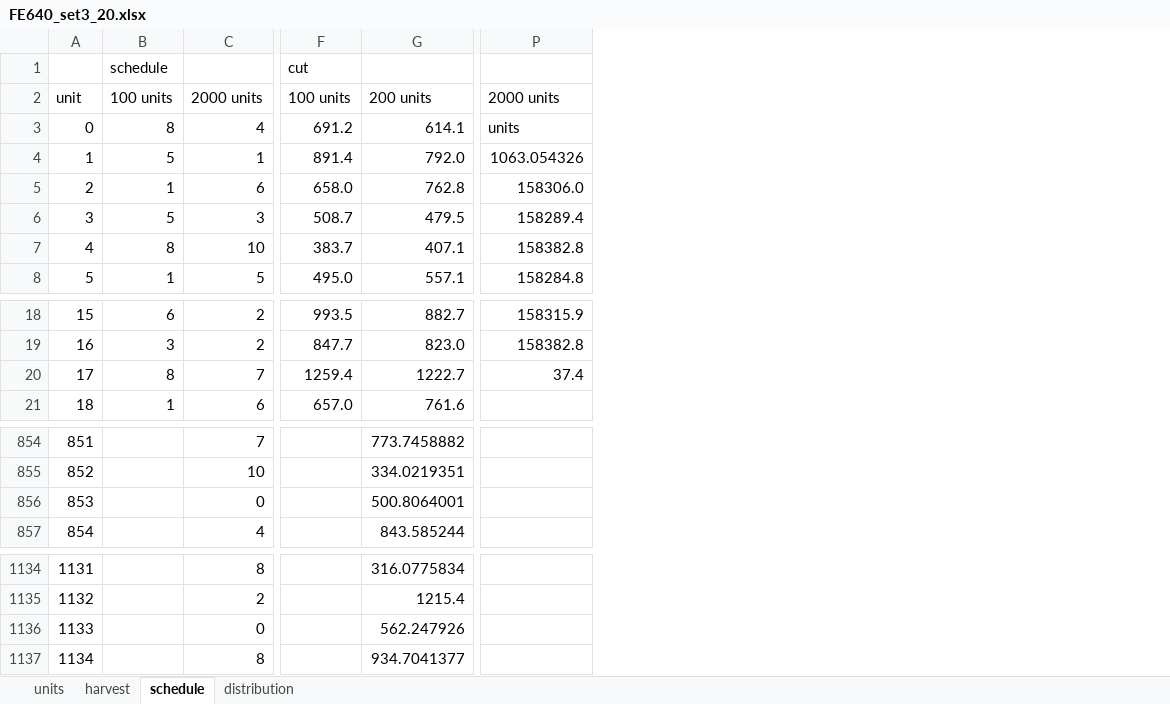
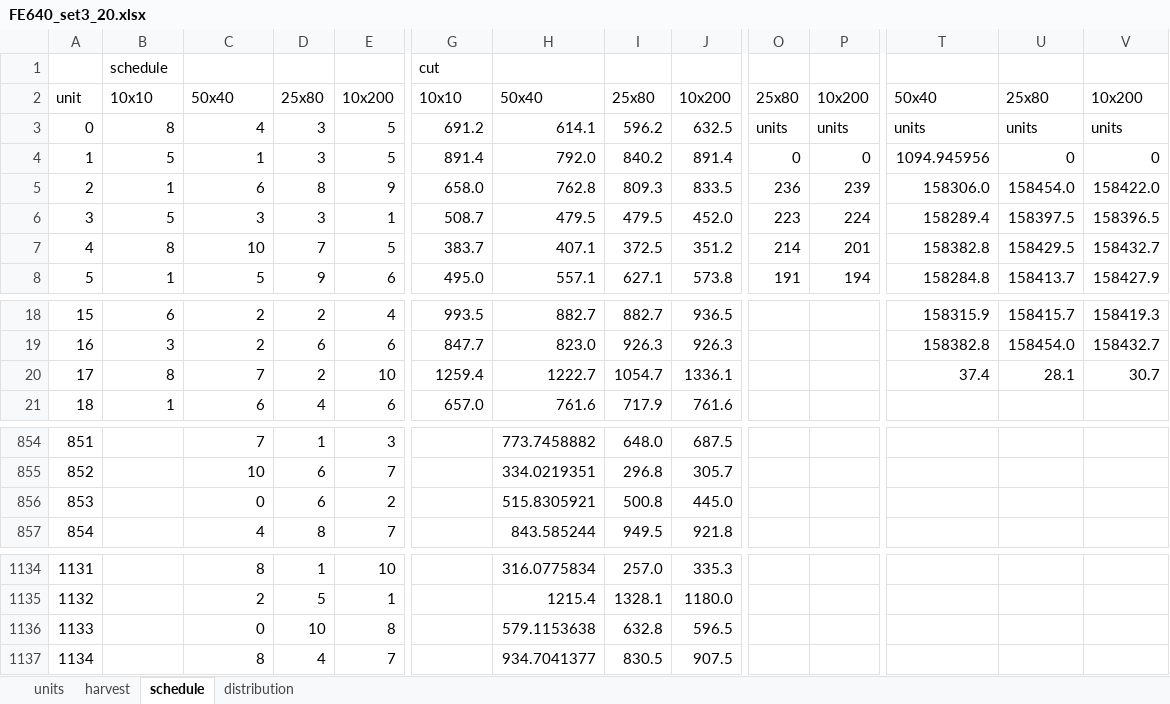
Before and after one commit to twest820/FE640, an Excel workbook: UnitTests/FE640_set3_20.xlsx, sheet schedule, drawn as a sheet; only a part is shown, gaps mark what is left out; values as stored, in another font and other column widths than the file's, no borders; addresses are those after the commit; the diff covers the shown part only; the diff names each change by its address in the sheet, - before the commit and + after, or states it on an @@ line.

```diff
--- a/UnitTests/FE640_set3_20.xlsx (sheet schedule)
+++ b/UnitTests/FE640_set3_20.xlsx (sheet schedule)
+column D, rows 2-8: 25x80 | 3 | 3 | 8 | 3 | 7 | 9; rows 18-21: 2 | 6 | 2 | 4; rows 854-857: 1 | 6 | 6 | 8; rows 1134-1137: 1 | 5 | 10 | 4
+column E, rows 2-8: 10x200 | 5 | 5 | 9 | 1 | 5 | 6; rows 18-21: 4 | 6 | 10 | 6; rows 854-857: 3 | 7 | 2 | 7; rows 1134-1137: 10 | 1 | 8 | 7
+column I, rows 2-8: 25x80 | 596.2 | 840.2 | 809.3 | 479.5 | 372.5 | 627.1; rows 18-21: 882.7 | 926.3 | 1054.7 | 717.9; rows 854-857: 648.0 | 296.8 | 500.8 | 949.5; rows 1134-1137: 257.0 | 1328.1 | 632.8 | 830.5
+column J, rows 2-8: 10x200 | 632.5 | 891.4 | 833.5 | 452.0 | 351.2 | 573.8; rows 18-21: 936.5 | 926.3 | 1336.1 | 761.6; rows 854-857: 687.5 | 305.7 | 445.0 | 921.8; rows 1134-1137: 335.3 | 1180.0 | 596.5 | 907.5
+column O, rows 2-8: 25x80 | units | 0 | 236 | 223 | 214 | 191
+column P, rows 2-8: 10x200 | units | 0 | 239 | 224 | 201 | 194
+column U, rows 2-8: 25x80 | units | 0 | 158454.0 | 158397.5 | 158429.5 | 158413.7; rows 18-20: 158415.7 | 158454.0 | 28.1
+column V, rows 2-8: 10x200 | units | 0 | 158422.0 | 158396.5 | 158432.7 | 158427.9; rows 18-20: 158419.3 | 158432.7 | 30.7
-B2: 100 units
+B2: 10x10
-C2: 2000 units
+C2: 50x40
-G2: 100 units
+G2: 10x10
-H2: 200 units
+H2: 50x40
-T2: 2000 units
+T2: 50x40
-T4: 1063.054326
+T4: 1094.945956
-H856: 500.8064001
+H856: 515.8305921
-H1136: 562.247926
+H1136: 579.1153638
```
Also changed, not shown: 2 removed columns, 3 edited cells and cell formats elsewhere in this sheet, sheet harvest, sheet distribution, formulas that keep their value, 2 other files.
